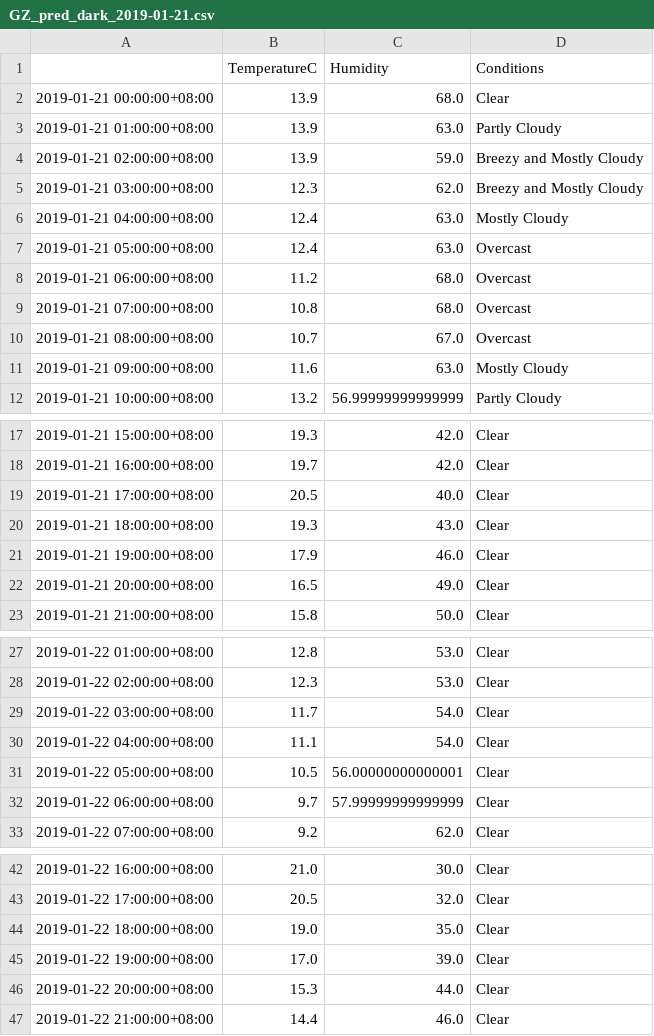
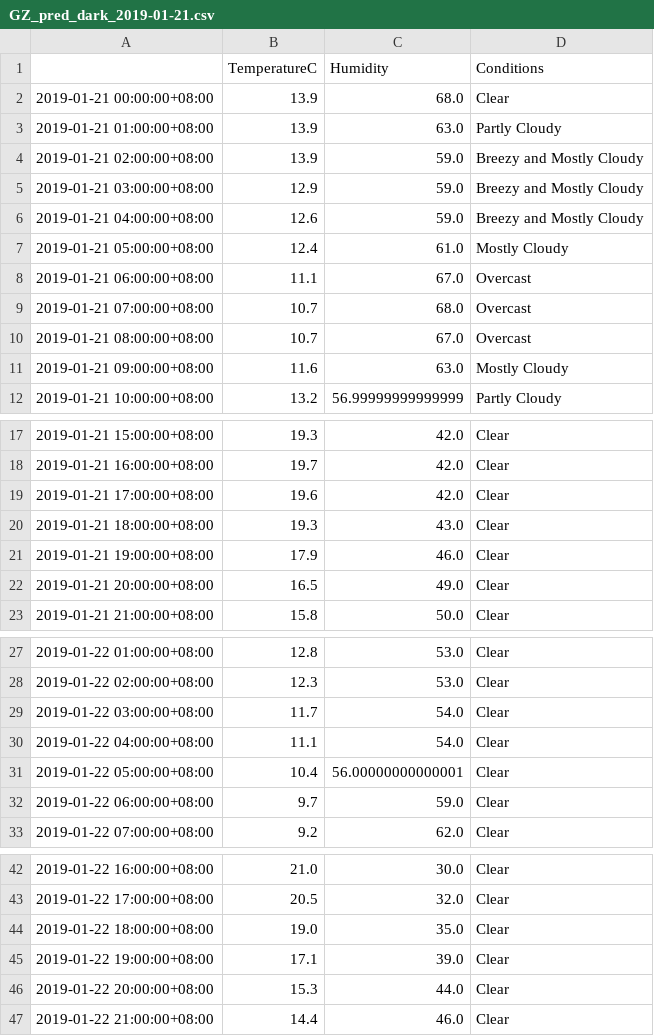
Before and after one commit to leonardmac0614/update_realtime, a CSV file: predict_files/GZ_pred_dark_2019-01-21.csv, drawn as a sheet; only a part is shown, gaps mark what is left out.

```diff
--- a/predict_files/GZ_pred_dark_2019-01-21.csv
+++ b/predict_files/GZ_pred_dark_2019-01-21.csv
@@ -4,7 +4,7 @@
 2019-01-21 02:00:00+08:00,13.9,59.0,Breezy and Mostly Cloudy
-2019-01-21 03:00:00+08:00,12.3,62.0,Breezy and Mostly Cloudy
-2019-01-21 04:00:00+08:00,12.4,63.0,Mostly Cloudy
-2019-01-21 05:00:00+08:00,12.4,63.0,Overcast
-2019-01-21 06:00:00+08:00,11.2,68.0,Overcast
-2019-01-21 07:00:00+08:00,10.8,68.0,Overcast
+2019-01-21 03:00:00+08:00,12.9,59.0,Breezy and Mostly Cloudy
+2019-01-21 04:00:00+08:00,12.6,59.0,Breezy and Mostly Cloudy
+2019-01-21 05:00:00+08:00,12.4,61.0,Mostly Cloudy
+2019-01-21 06:00:00+08:00,11.1,67.0,Overcast
+2019-01-21 07:00:00+08:00,10.7,68.0,Overcast
 2019-01-21 08:00:00+08:00,10.7,67.0,Overcast
@@ -18,3 +18,3 @@
 2019-01-21 16:00:00+08:00,19.7,42.0,Clear
-2019-01-21 17:00:00+08:00,20.5,40.0,Clear
+2019-01-21 17:00:00+08:00,19.6,42.0,Clear
 2019-01-21 18:00:00+08:00,19.3,43.0,Clear
@@ -30,4 +30,4 @@
 2019-01-22 04:00:00+08:00,11.1,54.0,Clear
-2019-01-22 05:00:00+08:00,10.5,56.00000000000001,Clear
-2019-01-22 06:00:00+08:00,9.7,57.99999999999999,Clear
+2019-01-22 05:00:00+08:00,10.4,56.00000000000001,Clear
+2019-01-22 06:00:00+08:00,9.7,59.0,Clear
 2019-01-22 07:00:00+08:00,9.2,62.0,Clear
@@ -44,3 +44,3 @@
 2019-01-22 18:00:00+08:00,19.0,35.0,Clear
-2019-01-22 19:00:00+08:00,17.0,39.0,Clear
+2019-01-22 19:00:00+08:00,17.1,39.0,Clear
 2019-01-22 20:00:00+08:00,15.3,44.0,Clear
```
Also changed, not shown: GZ_his_dark.csv.
